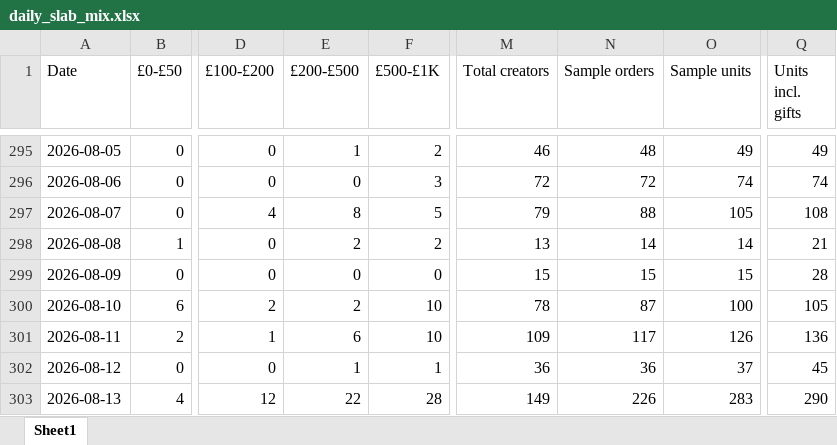
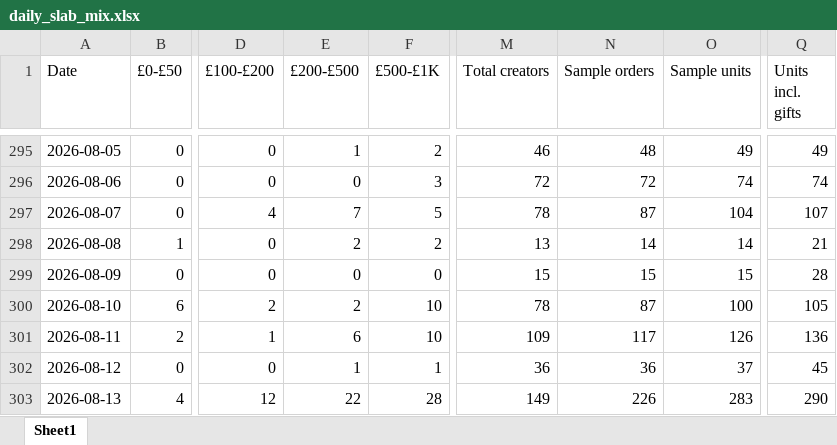
Before and after one commit to aviralgarg-commits/vahdam-sampling-dashboard, an Excel workbook: daily_slab_mix.xlsx, sheet Sheet1, drawn as a sheet; only a part is shown, gaps mark what is left out; values as stored, in another font and other column widths than the file's, no borders; the diff names each change by its address in the sheet, - before the commit and + after, or states it on an @@ line.

```diff
--- a/daily_slab_mix.xlsx (sheet Sheet1)
+++ b/daily_slab_mix.xlsx (sheet Sheet1)
-E297 (£200-£500): 8
+E297 (£200-£500): 7
-M297 (Total creators): 79
+M297 (Total creators): 78
-N297 (Sample orders): 88
+N297 (Sample orders): 87
-O297 (Sample units): 105
+O297 (Sample units): 104
-Q297 (Units incl. gifts): 108
+Q297 (Units incl. gifts): 107
```
Also changed, not shown: daily_ethnicity_mix.xlsx, no_gmv_data.xlsx, 12 other files.
